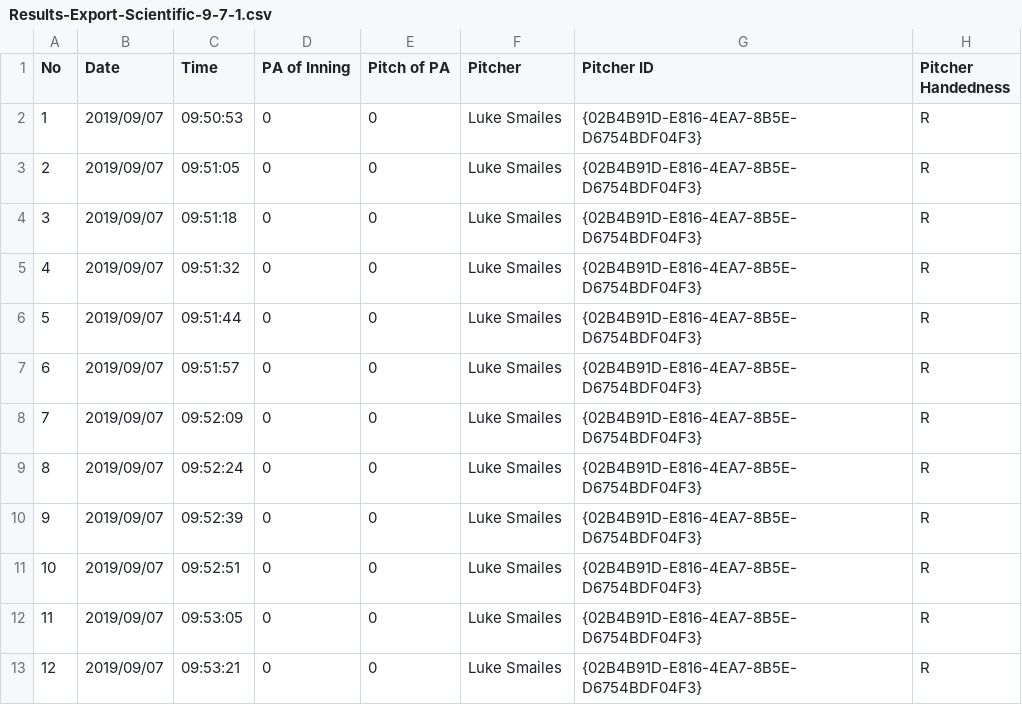
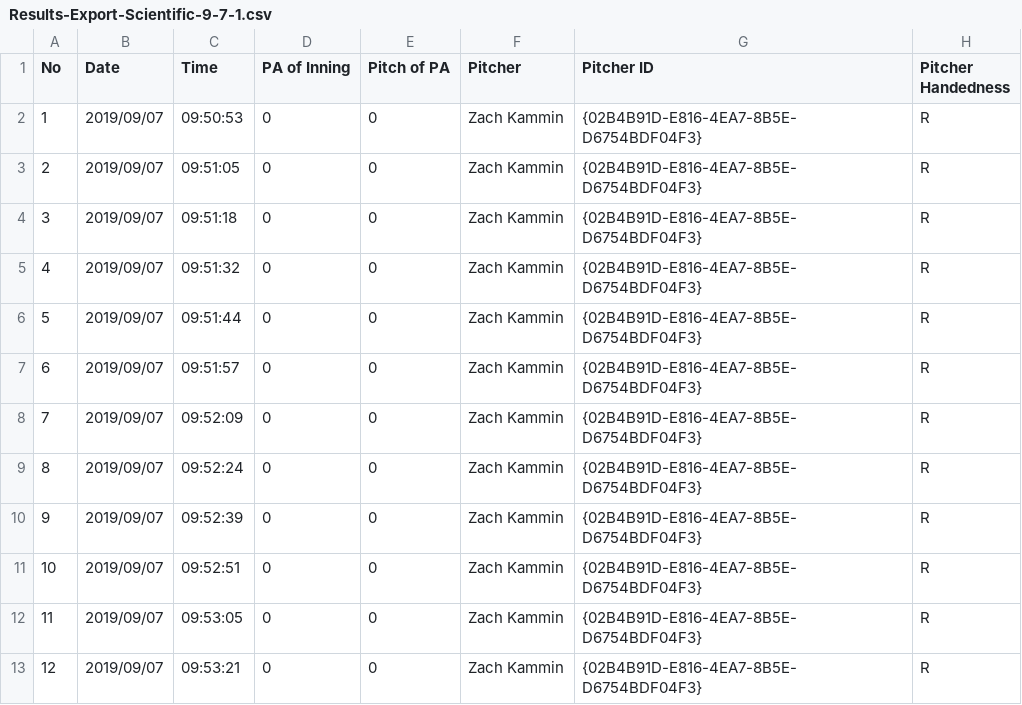
Before and after one commit to rski4/Test, a CSV file: FlightScope/Game/Results-Export-Scientific-9-7-1.csv, drawn as a sheet; only a part is shown; the diff covers the shown part only; the diff names each change by its address in the sheet, - before the commit and + after, or states it on an @@ line.

Commit message:
Update Results-Export-Scientific-9-7-1.csv

```diff
--- a/FlightScope/Game/Results-Export-Scientific-9-7-1.csv
+++ b/FlightScope/Game/Results-Export-Scientific-9-7-1.csv
-F2:F13 (Pitcher): Luke Smailes
+F2:F13 (Pitcher): Zach Kammin
```
Also changed, not shown: 1 removed row and 11 edited cells elsewhere in this file.
